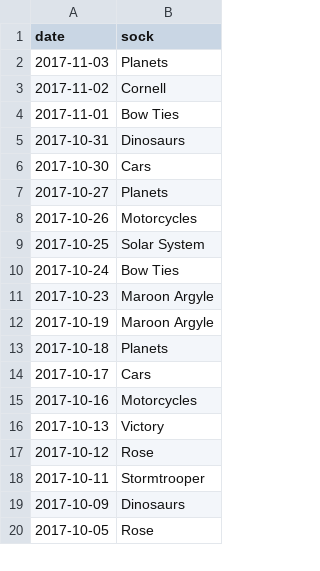
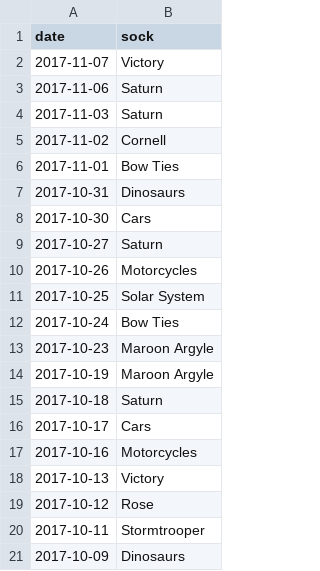
Before and after one commit to scottshepard/sockhistogram, a CSV file: socks.csv, drawn as a sheet; only a part is shown; the shorter side is filled out with more unchanged rows.

Commit message:
11/7 Victory

```diff
--- a/socks.csv
+++ b/socks.csv
@@ -1,3 +1,5 @@
 date,sock
-2017-11-03,Planets
+2017-11-07,Victory
+2017-11-06,Saturn
+2017-11-03,Saturn
 2017-11-02,Cornell
@@ -6,3 +8,3 @@ date,sock
 2017-10-30,Cars
-2017-10-27,Planets
+2017-10-27,Saturn
 2017-10-26,Motorcycles
@@ -12,3 +14,3 @@ date,sock
 2017-10-19,Maroon Argyle
-2017-10-18,Planets
+2017-10-18,Saturn
 2017-10-17,Cars
```
